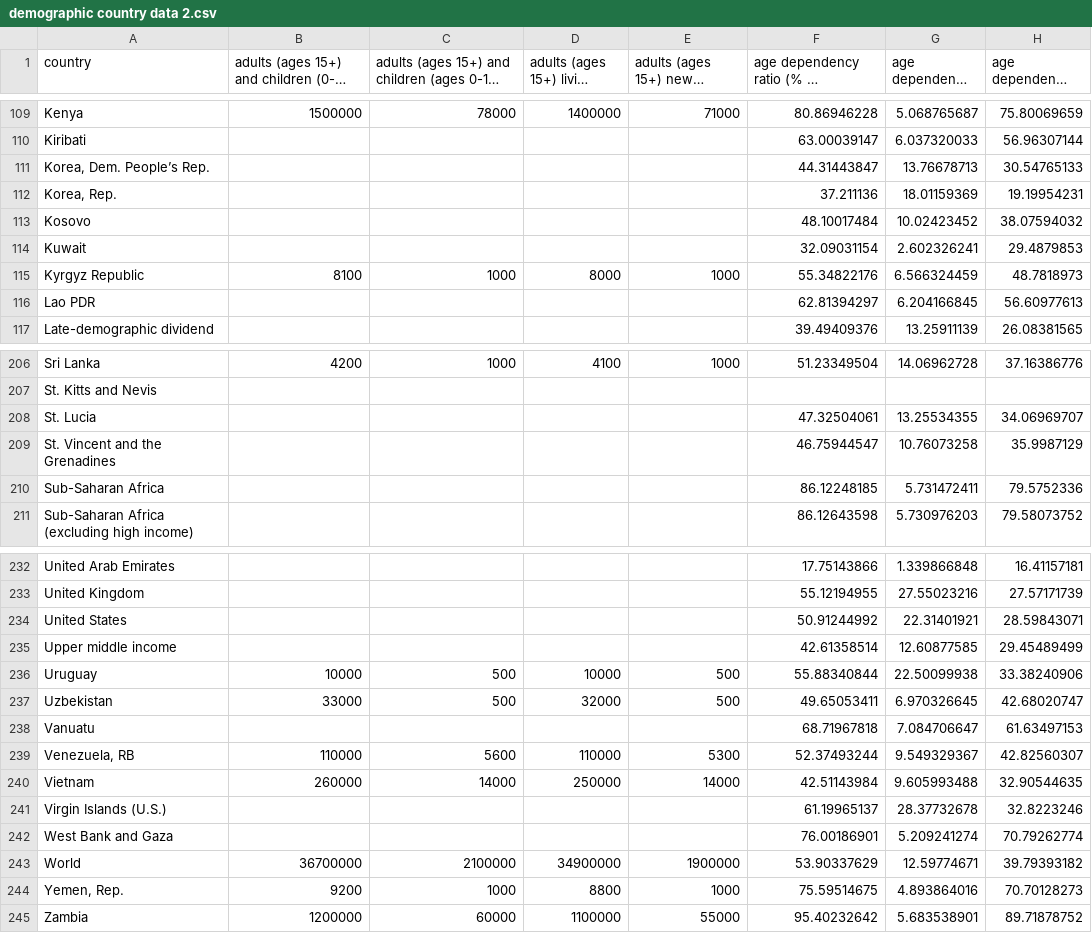
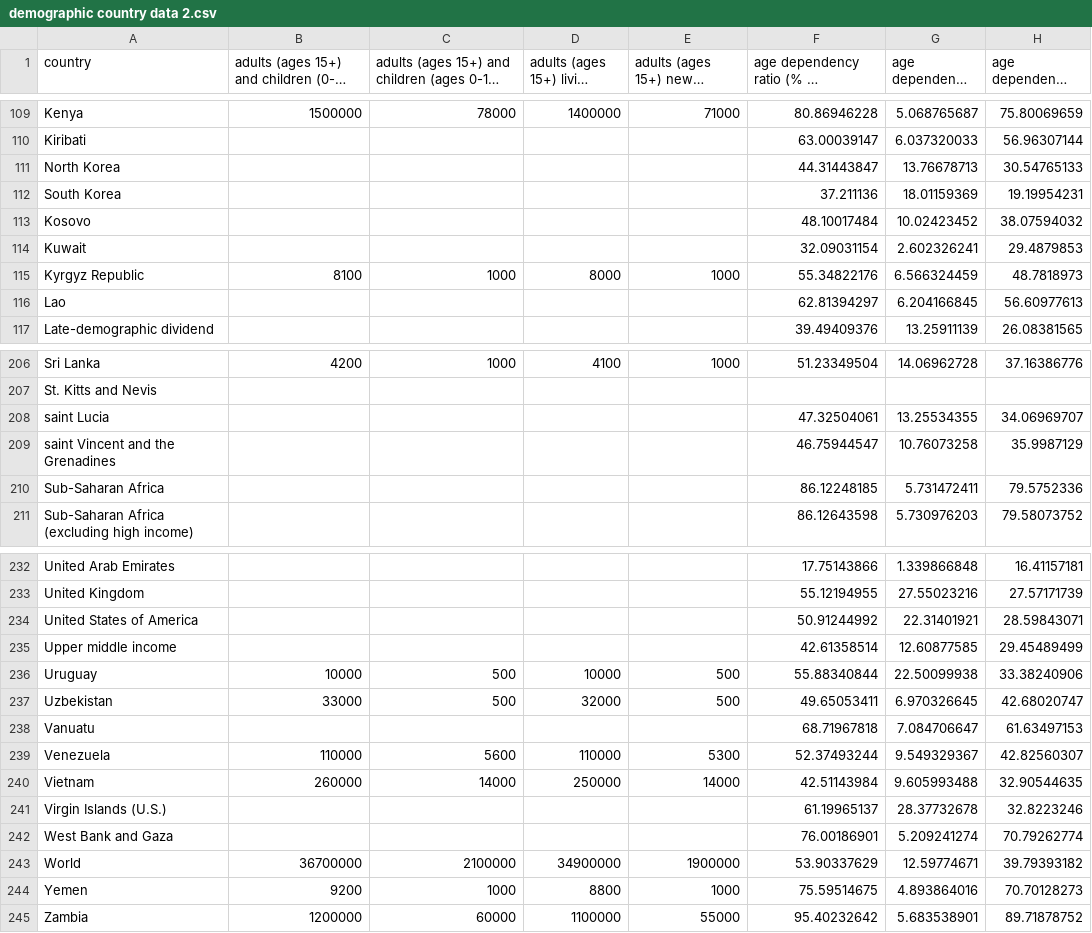
Before and after one commit to BarbaraZV/IH_Berliners, a CSV file: Data/1. Files to merge/demographic country data 2.csv, drawn as a sheet; only a part is shown, gaps mark what is left out; long unchanged cells end in …; the diff covers the shown part only; the diff names each change by its address in the sheet, - before the commit and + after, or states it on an @@ line.

Commit message:
Cleaned data, added new covid and continent info

```diff
--- a/Data/1. Files to merge/demographic country data 2.csv
+++ b/Data/1. Files to merge/demographic country data 2.csv
-A111 (country): Korea, Dem. People’s Rep.
+A111 (country): North Korea
-A112 (country): Korea, Rep.
+A112 (country): South Korea
-A116 (country): Lao PDR
+A116 (country): Lao
-A208 (country): St. Lucia
+A208 (country): saint Lucia
-A209 (country): St. Vincent and the Grenadines
+A209 (country): saint Vincent and the Grenadines
-A234 (country): United States
+A234 (country): United States of America
-A239 (country): Venezuela, RB
+A239 (country): Venezuela
-A244 (country): Yemen, Rep.
+A244 (country): Yemen
```
Also changed, not shown: 6 edited cells elsewhere in this file, 11 other files.
